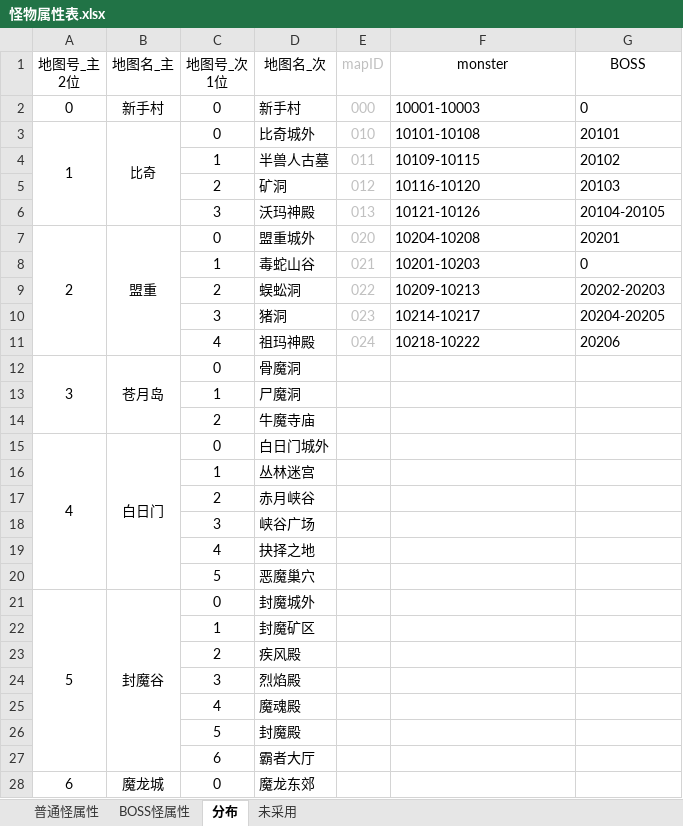
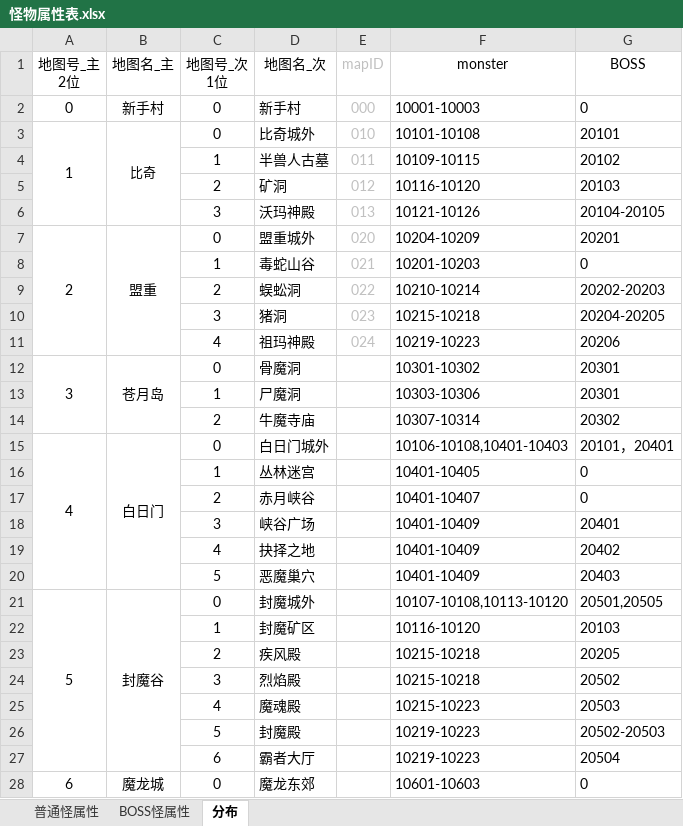
Before and after one commit to simon0xia/mirror, an Excel workbook: documents/怪物属性表.xlsx, sheet 分布, drawn as a sheet; only a part is shown; values as stored, in another font and other column widths than the file's, no borders; the diff covers the shown part only; the diff names each change by its address in the sheet, - before the commit and + after, or states it on an @@ line.

```diff
--- a/documents/怪物属性表.xlsx (sheet 分布)
+++ b/documents/怪物属性表.xlsx (sheet 分布)
-sheet tab: 未采用
-F7 (monster): 10204-10208
+F7 (monster): 10204-10209
-F9 (monster): 10209-10213
+F9 (monster): 10210-10214
-F10 (monster): 10214-10217
+F10 (monster): 10215-10218
-F11 (monster): 10218-10222
+F11 (monster): 10219-10223
-F12 (monster): (empty)
+F12 (monster): 10301-10302
-G12:G13 (BOSS): (empty)
+G12:G13 (BOSS): 20301
-F13 (monster): (empty)
+F13 (monster): 10303-10306
-F14 (monster): (empty)
+F14 (monster): 10307-10314
-G14 (BOSS): (empty)
+G14 (BOSS): 20302
-F15 (monster): (empty)
+F15 (monster): 10106-10108,10401-10403
-G15 (BOSS): (empty)
+G15 (BOSS): 20101，20401
-F16 (monster): (empty)
+F16 (monster): 10401-10405
-G16:G17 (BOSS): (empty)
+G16:G17 (BOSS): 0
-F17 (monster): (empty)
+F17 (monster): 10401-10407
-F18:F20 (monster): (empty)
+F18:F20 (monster): 10401-10409
-G18 (BOSS): (empty)
+G18 (BOSS): 20401
-G19 (BOSS): (empty)
+G19 (BOSS): 20402
-G20 (BOSS): (empty)
+G20 (BOSS): 20403
-F21 (monster): (empty)
+F21 (monster): 10107-10108,10113-10120
-G21 (BOSS): (empty)
+G21 (BOSS): 20501,20505
-F22 (monster): (empty)
+F22 (monster): 10116-10120
-G22 (BOSS): (empty)
+G22 (BOSS): 20103
-F23:F24 (monster): (empty)
+F23:F24 (monster): 10215-10218
-G23 (BOSS): (empty)
+G23 (BOSS): 20205
-G24 (BOSS): (empty)
+G24 (BOSS): 20502
-F25 (monster): (empty)
+F25 (monster): 10215-10223
-G25 (BOSS): (empty)
+G25 (BOSS): 20503
-F26:F27 (monster): (empty)
+F26:F27 (monster): 10219-10223
-G26 (BOSS): (empty)
+G26 (BOSS): 20502-20503
-G27 (BOSS): (empty)
+G27 (BOSS): 20504
-F28 (monster): (empty)
+F28 (monster): 10601-10603
-G28 (BOSS): (empty)
+G28 (BOSS): 0
```
Also changed, not shown: 3 added rows and 10 edited cells elsewhere in this sheet, sheet 普通怪属性, sheet BOSS怪属性, formulas that keep their value, documents/人物属性表.xlsx, documents/装备及道具.xlsx, 10 other files.
